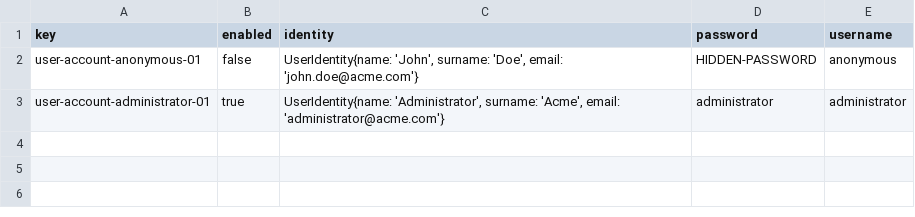
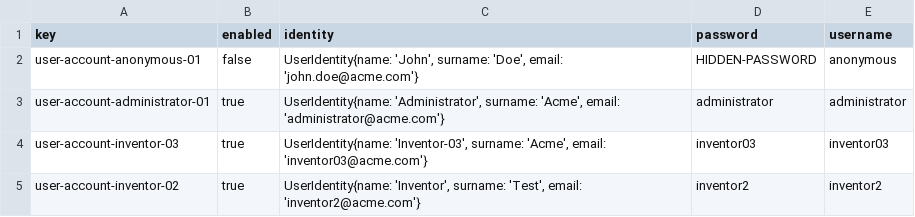
Before and after one commit to josmarlop16/acme-recipes, a CSV file: src/main/webapp/WEB-INF/resources/initial-data/user-account.csv, drawn as a sheet.

```diff
--- a/src/main/webapp/WEB-INF/resources/initial-data/user-account.csv
+++ b/src/main/webapp/WEB-INF/resources/initial-data/user-account.csv
@@ -3 +3,3 @@ user-account-anonymous-01,false,"UserIdentity{name: 'John', surname: 'Doe', emai
 user-account-administrator-01,true,"UserIdentity{name: 'Administrator', surname: 'Acme', email: 'administrator@acme.com'}",administrator,administrator
+user-account-inventor-03,true,"UserIdentity{name: 'Inventor-03', surname: 'Acme', email: 'inventor03@acme.com'}",inventor03,inventor03
+user-account-inventor-02,true,"UserIdentity{name: 'Inventor', surname: 'Test', email: 'inventor2@acme.com'}",inventor2,inventor2
```
Also changed, not shown: 3 other files.
